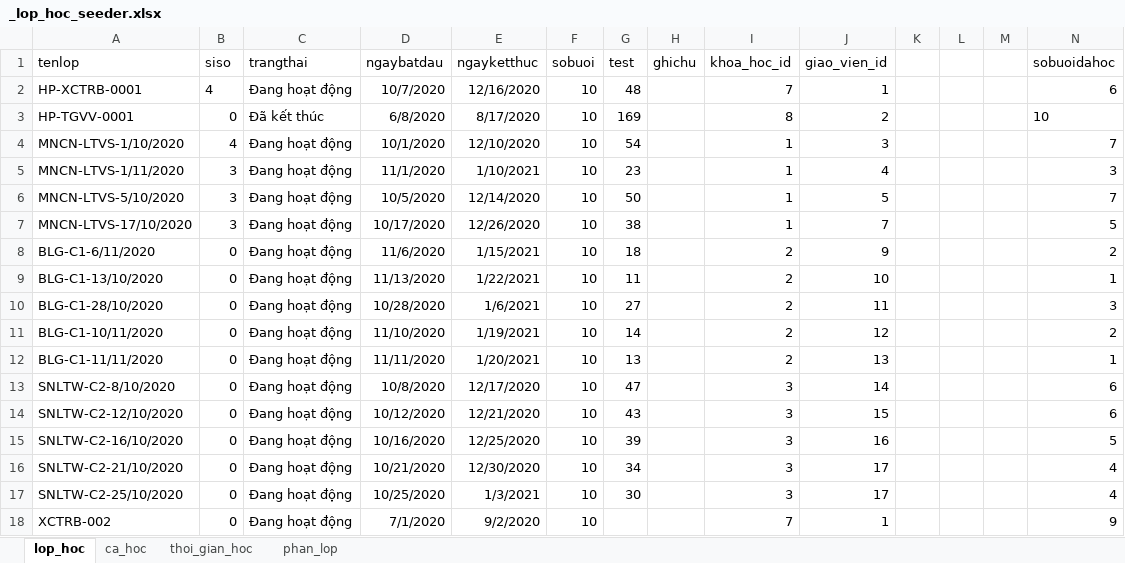
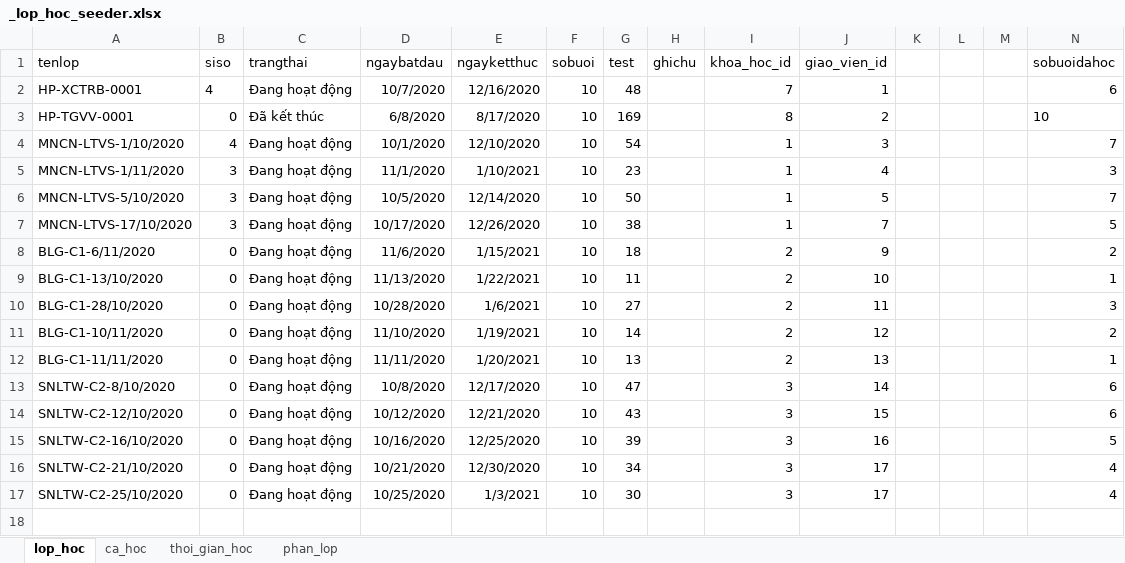
Before and after one commit to kehuydiet9x1998/DoAn_Final, an Excel workbook: database/seeders/_lop_hoc_seeder.xlsx, sheet lop_hoc, drawn as a sheet; values as stored, in another font and other column widths than the file's, no borders; the diff names each change by its address in the sheet, - before the commit and + after, or states it on an @@ line.

```diff
--- a/database/seeders/_lop_hoc_seeder.xlsx (sheet lop_hoc)
+++ b/database/seeders/_lop_hoc_seeder.xlsx (sheet lop_hoc)
-row 18: XCTRB-002 | 0 | Đang hoạt động | 7/1/2020 | 9/2/2020 | 10 |  |  | 7 | 1 |  |  |  | 9
```
Also changed, not shown: database/seeders/_buoi_hoc_seeder.xlsx, 4 other files.
